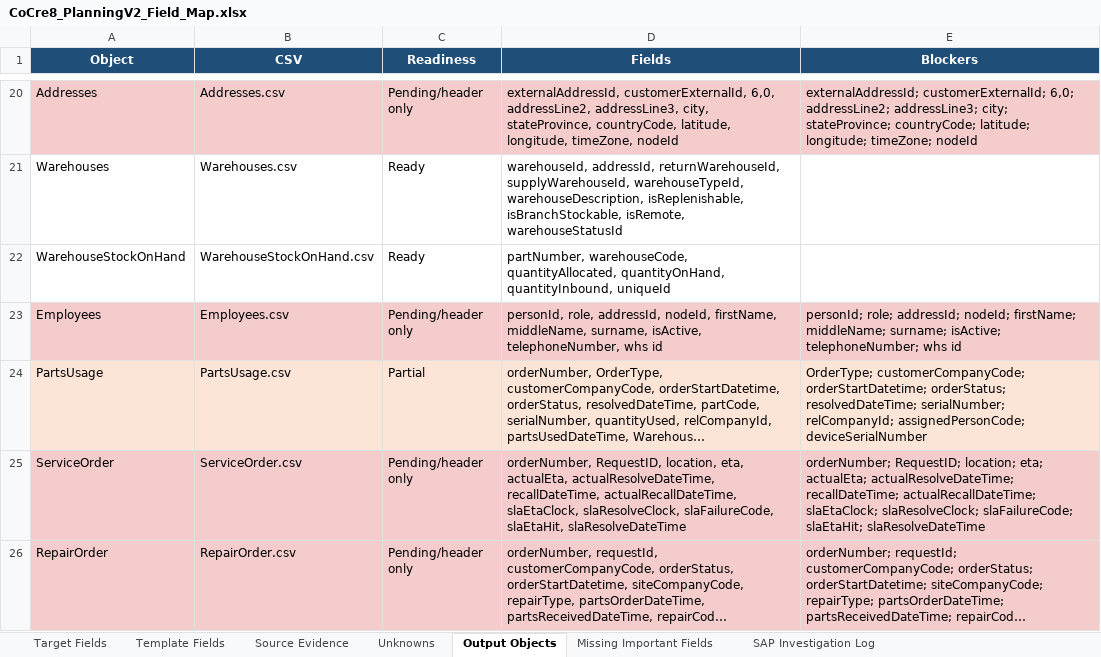
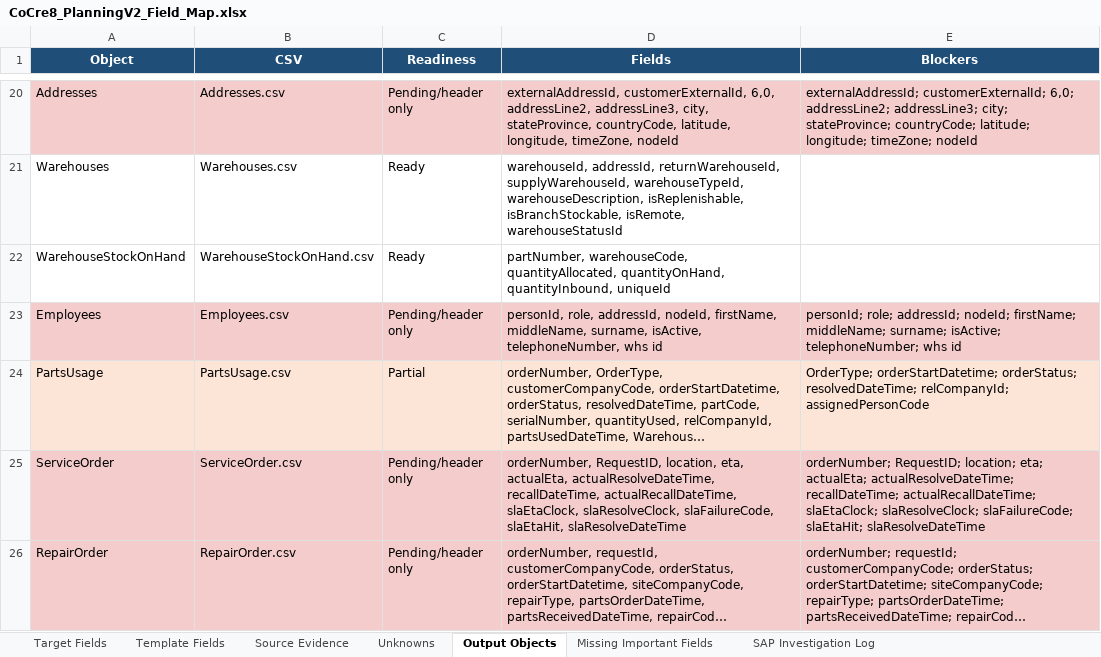
Before and after one commit to SPLChase/PlanningV2_CC8, an Excel workbook: docs/field-map/CoCre8_PlanningV2_Field_Map.xlsx, sheet Output Objects, drawn as a sheet; only a part is shown, gaps mark what is left out; long unchanged cells end in …; values as stored, in another font and other column widths than the file's, no borders; table styles not drawn; the diff names each change by its address in the sheet, - before the commit and + after, or states it on an @@ line.

```diff
--- a/docs/field-map/CoCre8_PlanningV2_Field_Map.xlsx (sheet Output Objects)
+++ b/docs/field-map/CoCre8_PlanningV2_Field_Map.xlsx (sheet Output Objects)
-E24 (Blockers): OrderType; customerCompanyCode; orderStartDatetime; orderStatus; resolvedDateTime; serialNumber; relCompanyId; assignedPersonCode; deviceSerialNumber
+E24 (Blockers): OrderType; orderStartDatetime; orderStatus; resolvedDateTime; relCompanyId; assignedPersonCode
```
Also changed, not shown: sheet Template Fields, sheet Target Fields, sheet Unknowns, Reference/SPL Planning Data Fields edited.xlsx, 6 other files.
